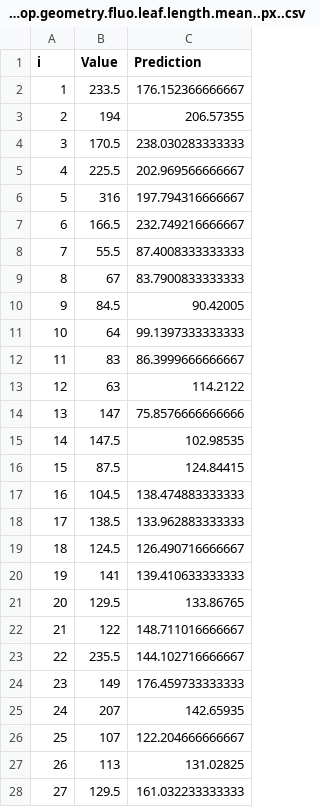
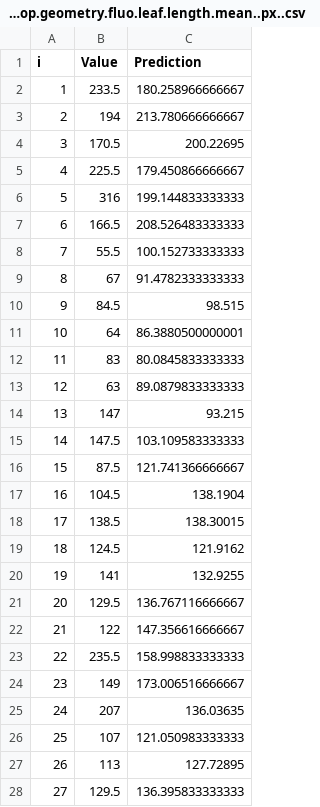
Before and after one commit to Thyra/arabidopsis-boruta, a CSV file: data/results/cv/loocv_genes_top.geometry.fluo.leaf.length.mean..px..csv, drawn as a sheet; only a part is shown; the diff covers the shown part only.

Commit message:
add results with tpms, classify treatment from genexp

```diff
--- a/data/results/cv/loocv_genes_top.geometry.fluo.leaf.length.mean..px..csv
+++ b/data/results/cv/loocv_genes_top.geometry.fluo.leaf.length.mean..px..csv
@@ -1,28 +1,28 @@
 i,Value,Prediction
-1,233.5,176.152366666667
-2,194,206.57355
-3,170.5,238.030283333333
-4,225.5,202.969566666667
-5,316,197.794316666667
-6,166.5,232.749216666667
-7,55.5,87.4008333333333
-8,67,83.7900833333333
-9,84.5,90.42005
-10,64,99.1397333333333
-11,83,86.3999666666667
-12,63,114.2122
-13,147,75.8576666666666
-14,147.5,102.98535
-15,87.5,124.84415
-16,104.5,138.474883333333
-17,138.5,133.962883333333
-18,124.5,126.490716666667
-19,141,139.410633333333
-20,129.5,133.86765
-21,122,148.711016666667
-22,235.5,144.102716666667
-23,149,176.459733333333
-24,207,142.65935
-25,107,122.204666666667
-26,113,131.02825
-27,129.5,161.032233333333
+1,233.5,180.258966666667
+2,194,213.780666666667
+3,170.5,200.22695
+4,225.5,179.450866666667
+5,316,199.144833333333
+6,166.5,208.526483333333
+7,55.5,100.152733333333
+8,67,91.4782333333333
+9,84.5,98.515
+10,64,86.3880500000001
+11,83,80.0845833333333
+12,63,89.0879833333333
+13,147,93.215
+14,147.5,103.109583333333
+15,87.5,121.741366666667
+16,104.5,138.1904
+17,138.5,138.30015
+18,124.5,121.9162
+19,141,132.9255
+20,129.5,136.767116666667
+21,122,147.356616666667
+22,235.5,158.998833333333
+23,149,173.006516666667
+24,207,136.03635
+25,107,121.050983333333
+26,113,127.72895
+27,129.5,136.395833333333
```
Also changed, not shown: 3 edited cells elsewhere in this file, data/results/cv/loocv_genes_top.geometry.fluo.border.length..px..csv, data/results/cv/loocv_genes_top.intensity.fluo.lab.a.mean.csv, 21 other files.
